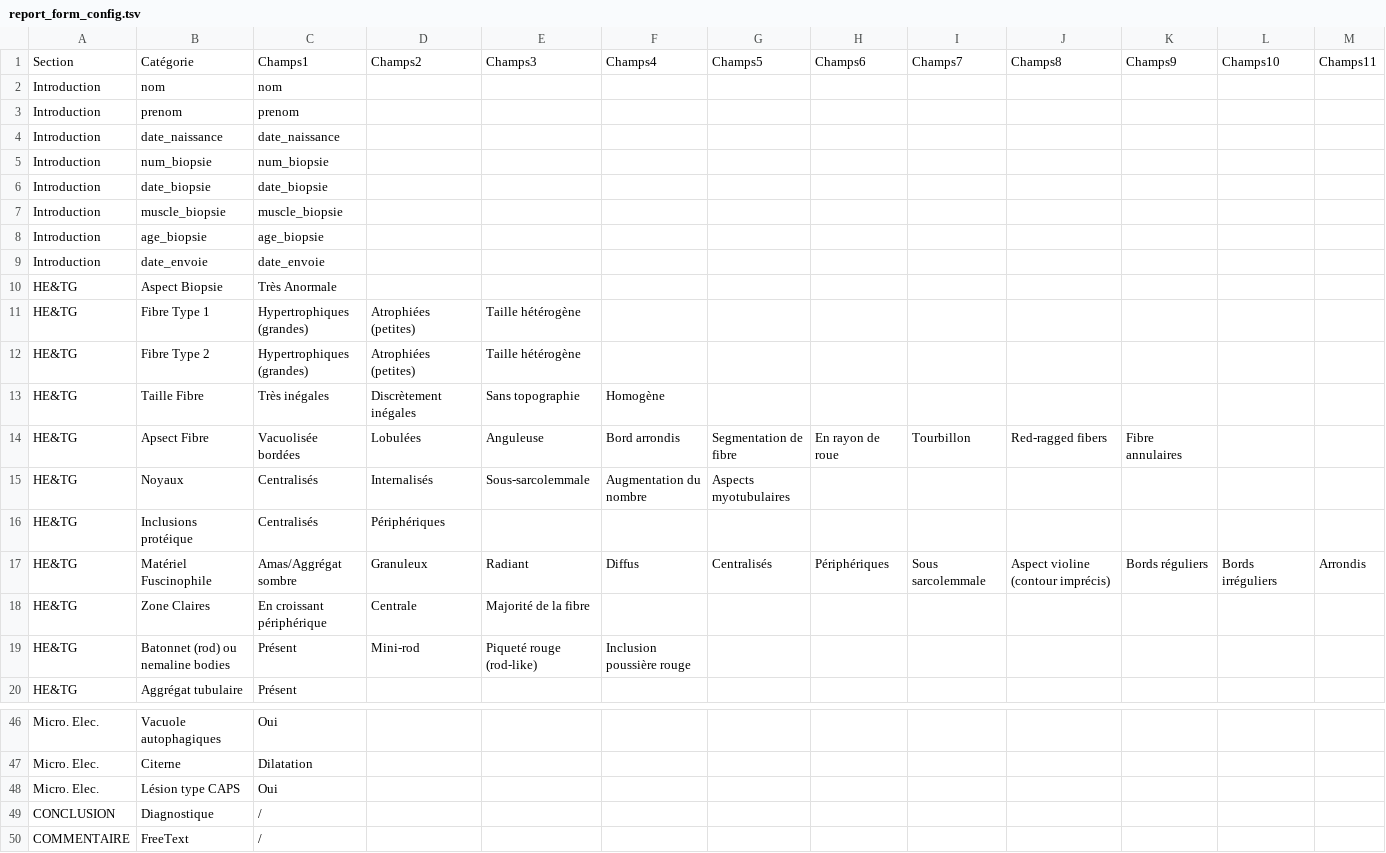
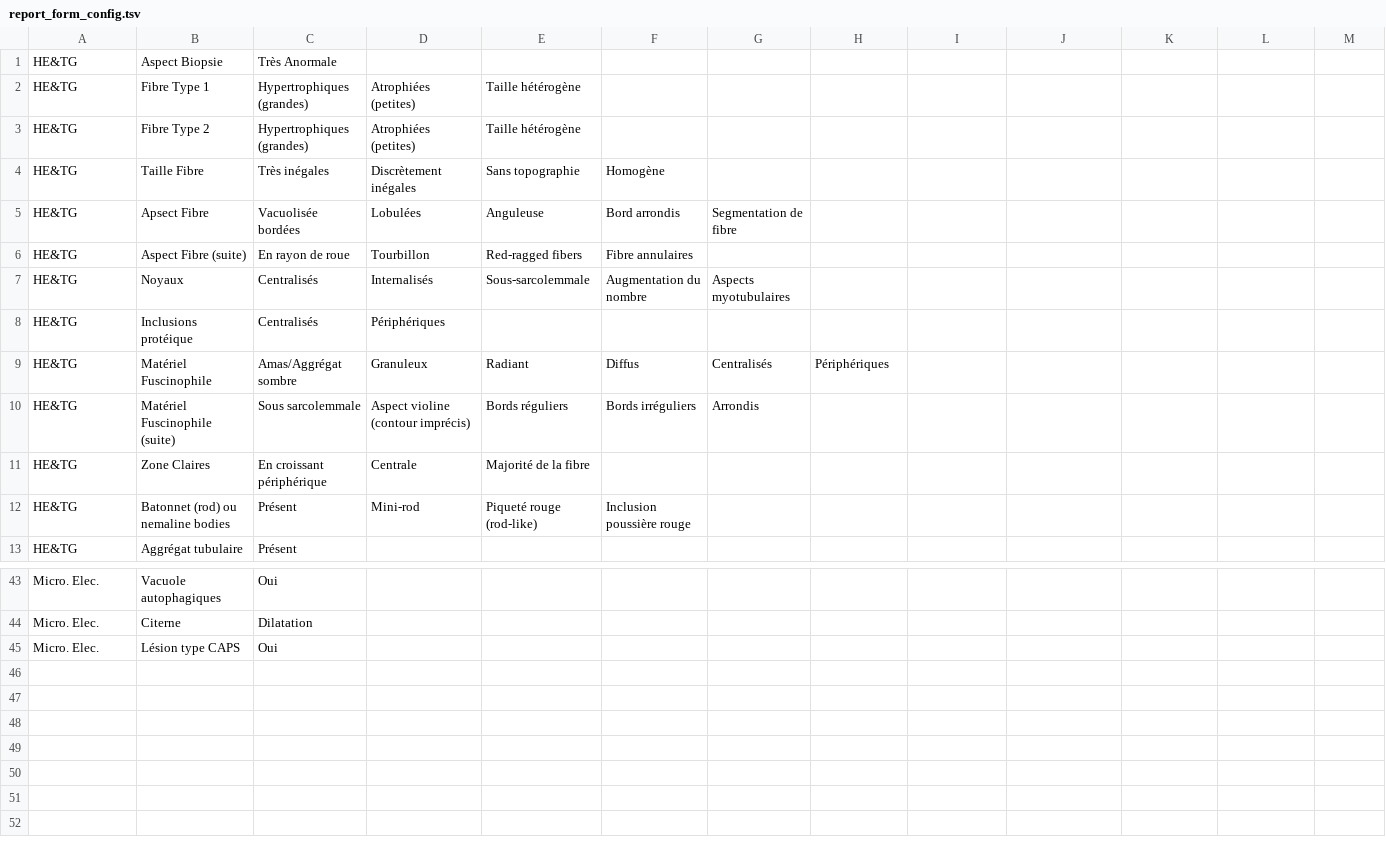
Before and after one commit to lambda-science/IMPatienT, a TSV file: config/report_form_config.tsv, drawn as a sheet; only a part is shown, gaps mark what is left out; the diff covers the shown part only.

Commit message:
Working Histo Report Form

```diff
--- a/config/report_form_config.tsv
+++ b/config/report_form_config.tsv
@@ -1,9 +0,0 @@
-Section	Catégorie	Champs1	Champs2	Champs3	Champs4	Champs5	Champs6	Champs7	Champs8	Champs9	Champs10	Champs11
-Introduction	nom	nom										
-Introduction	prenom	prenom										
-Introduction	date_naissance	date_naissance										
-Introduction	num_biopsie	num_biopsie										
-Introduction	date_biopsie	date_biopsie										
-Introduction	muscle_biopsie	muscle_biopsie										
-Introduction	age_biopsie	age_biopsie										
-Introduction	date_envoie	date_envoie										
@@ -14 +5,2 @@ HE&TG	Taille Fibre	Très inégales	Discrètement inégales	Sans topographie	Homo
-HE&TG	Apsect Fibre	Vacuolisée bordées	Lobulées	Anguleuse	Bord arrondis	Segmentation de fibre	En rayon de roue	Tourbillon	Red-ragged fibers	Fibre  annulaires		
+HE&TG	Apsect Fibre	Vacuolisée bordées	Lobulées	Anguleuse	Bord arrondis	Segmentation de fibre	
+HE&TG	Aspect Fibre (suite)	En rayon de roue	Tourbillon	Red-ragged fibers	Fibre  annulaires		
@@ -17 +9,2 @@ HE&TG	Inclusions protéique	Centralisés	Périphériques
-HE&TG	Matériel Fuscinophile	Amas/Aggrégat sombre	Granuleux	Radiant	Diffus	Centralisés	Périphériques	Sous sarcolemmale	Aspect violine (contour imprécis)	Bords réguliers	Bords irréguliers	Arrondis
+HE&TG	Matériel Fuscinophile	Amas/Aggrégat sombre	Granuleux	Radiant	Diffus	Centralisés	Périphériques
+HE&TG	Matériel Fuscinophile (suite)	Sous sarcolemmale	Aspect violine (contour imprécis)	Bords réguliers	Bords irréguliers	Arrondis	
@@ -49,2 +45,0 @@ Micro. Elec.	Lésion type CAPS	Oui
-CONCLUSION	Diagnostique	/										
-COMMENTAIRE	FreeText	/										
```
Also changed, not shown: 4 added rows and 14 edited cells elsewhere in this file, 9 other files.
